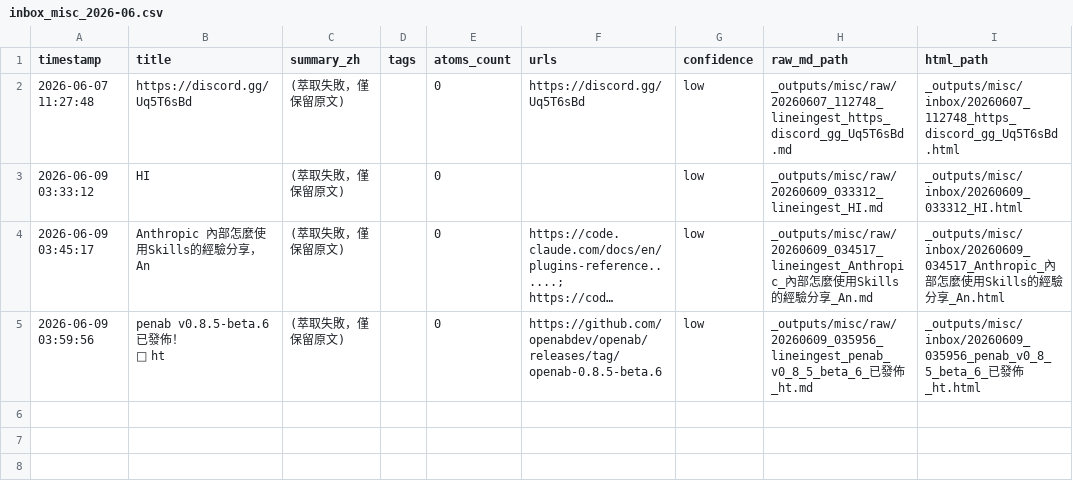
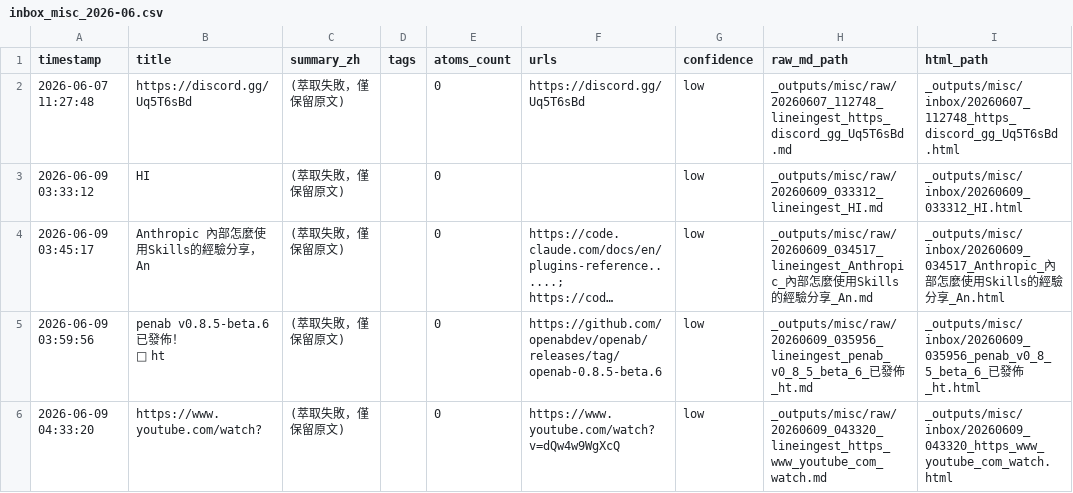
Before and after one commit to garden94030/agent-broker, a CSV file: _outputs/misc/inbox_misc_2026-06.csv, drawn as a sheet; long unchanged cells end in ….

Commit message:
line ingest 20260609_043320: (萃取失敗，僅保留原文)

```diff
--- a/_outputs/misc/inbox_misc_2026-06.csv
+++ b/_outputs/misc/inbox_misc_2026-06.csv
@@ -7 +7,2 @@
 🔗 ht","(萃取失敗，僅保留原文)","","0","https://github.com/openabdev/openab/releases/tag/openab-0.8.5-beta.6","low","_outputs/misc/raw/20260609_035956_lineingest_penab_v0_8_5_beta_6_已發佈_ht.md","_outputs/misc/inbox/20260609_035956_penab_v0_8_5_beta_6_已發佈_ht.html"
+"2026-06-09 04:33:20","https://www.youtube.com/watch?","(萃取失敗，僅保留原文)","","0","https://www.youtube.com/watch?v=dQw4w9WgXcQ","low","_outputs/misc/raw/20260609_043320_lineingest_https_www_youtube_com_watch.md","_outputs/misc/inbox/20260609_043320_https_www_youtube_com_watch.html"
```
Also changed, not shown: 2 other files.
